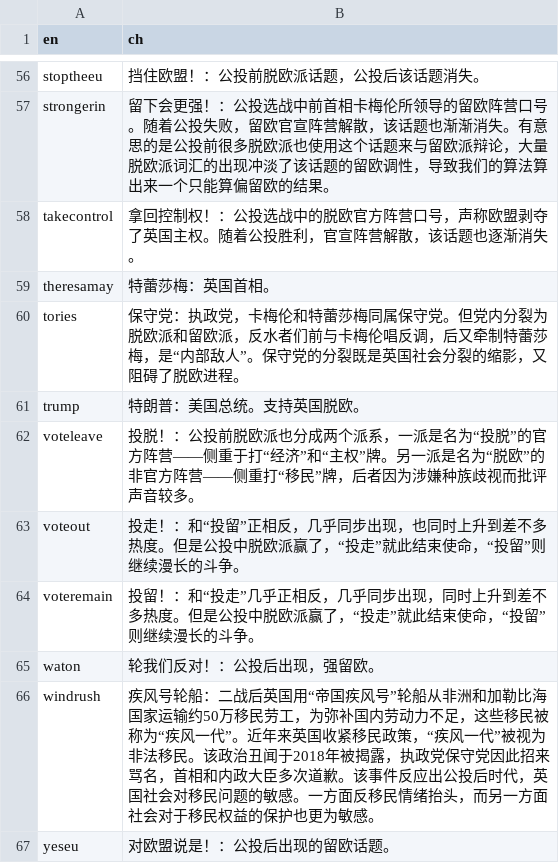
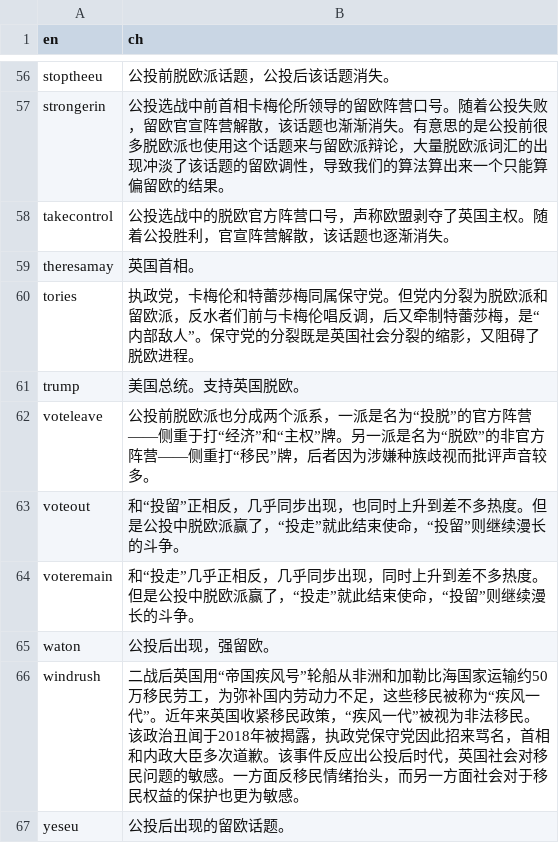
Before and after one commit to BrexitProject/visualization, a CSV file: views/public/data/hashtag_bubble_explanation.csv, drawn as a sheet; only a part is shown, gaps mark what is left out; the diff covers the shown part only; the diff names each change by its address in the sheet, - before the commit and + after, or states it on an @@ line.

```diff
--- a/views/public/data/hashtag_bubble_explanation.csv
+++ b/views/public/data/hashtag_bubble_explanation.csv
-B56 (ch): 挡住欧盟！：公投前脱欧派话题，公投后该话题消失。
+B56 (ch): 公投前脱欧派话题，公投后该话题消失。
-B57 (ch): 留下会更强！：公投选战…
+B57 (ch): 公投选战…
-B58 (ch): 拿回控制权！：公投选战…
+B58 (ch): 公投选战…
-B59 (ch): 特蕾莎梅：英国首相。
+B59 (ch): 英国首相。
-B60 (ch): 保守党：执政党，…
+B60 (ch): 执政党，…
-B61 (ch): 特朗普：美国总统。支持英国脱欧。
+B61 (ch): 美国总统。支持英国脱欧。
-B62 (ch): 投脱！：公投前脱…
+B62 (ch): 公投前脱…
-B63 (ch): 投走！：和“投留…
+B63 (ch): 和“投留…
-B64 (ch): 投留！：和“投走…
+B64 (ch): 和“投走…
-B65 (ch): 轮我们反对！：公投后出现，强留欧。
+B65 (ch): 公投后出现，强留欧。
-B66 (ch): 疾风号轮船：二战后英…
+B66 (ch): 二战后英…
-B67 (ch): 对欧盟说是！：公投后出现的留欧话题。
+B67 (ch): 公投后出现的留欧话题。
```
Also changed, not shown: 52 edited cells elsewhere in this file, 3 other files.
